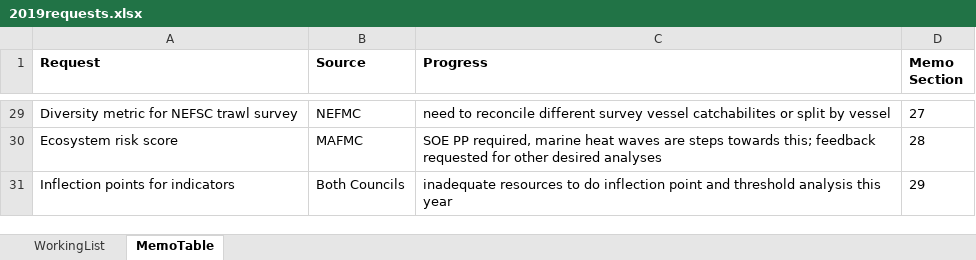
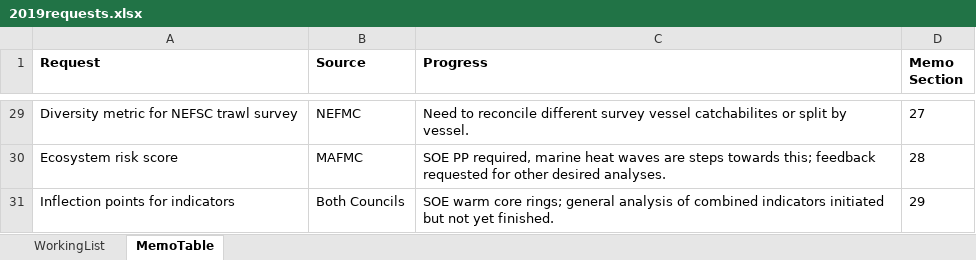
Before and after one commit to NOAA-EDAB/memos, an Excel workbook: SOE-response-memo/2019requests.xlsx, sheet MemoTable, drawn as a sheet; only a part is shown, gaps mark what is left out; values as stored, in another font and other column widths than the file's, no borders; charts and pictures not drawn; the diff covers the shown part only; the diff names each change by its address in the sheet, - before the commit and + after, or states it on an @@ line.

Commit message:
group edits to memo

```diff
--- a/SOE-response-memo/2019requests.xlsx (sheet MemoTable)
+++ b/SOE-response-memo/2019requests.xlsx (sheet MemoTable)
-C29 (Progress): need to reconcile different survey vessel catchabilites or split by vessel
+C29 (Progress): Need to reconcile different survey vessel catchabilites or split by vessel.
-C30 (Progress): …other desired analyses
+C30 (Progress): …other desired analyses.
-C31 (Progress): inadequate resources to do inflection point and threshold analysis this year
+C31 (Progress): SOE warm core rings; general analysis of combined indicators initiated but not yet finished.
```
Also changed, not shown: 27 edited cells and cell formats elsewhere in this sheet, 1 other file.
